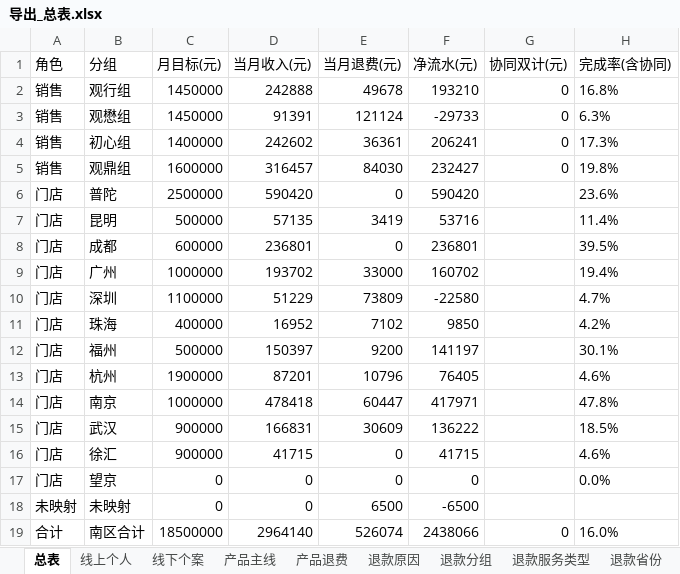
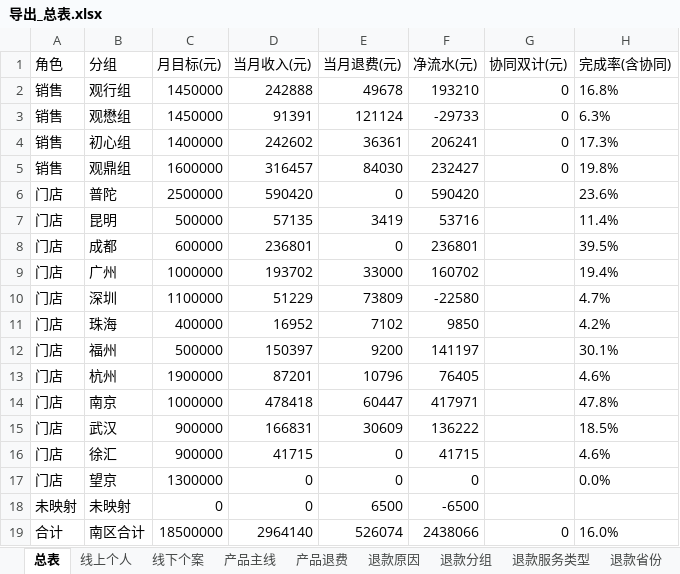
Before and after one commit to fannyqian/my-dashbord-for-guanxin, an Excel workbook: 导出_总表.xlsx, sheet 总表, drawn as a sheet; only a part is shown; values as stored, in another font and other column widths than the file's, no borders; the diff names each change by its address in the sheet, - before the commit and + after, or states it on an @@ line.

```diff
--- a/导出_总表.xlsx (sheet 总表)
+++ b/导出_总表.xlsx (sheet 总表)
-C17 (月目标(元)): 0
+C17 (月目标(元)): 1300000
```
Also changed, not shown: 产品分析_导出.xlsx, 导出_总表_10月.xlsx, 6 other files.
